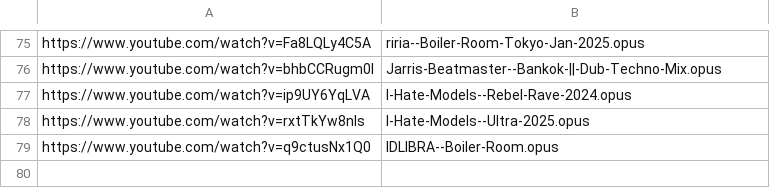
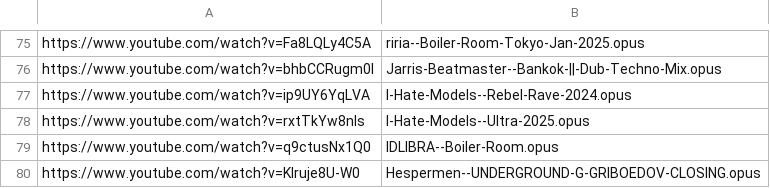
Before and after one commit to MordecaiMalignatus/work-music, a CSV file: dl_store.csv, drawn as a sheet; only a part is shown, gaps mark what is left out; the diff names each change by its address in the sheet, - before the commit and + after, or states it on an @@ line.

Commit message:
Set: Hespermen -- UNDERGROUND-G:-GRIBOEDOV-CLOSING

```diff
--- a/dl_store.csv
+++ b/dl_store.csv
+row 80: https://www.youtube.com/watch?v=KIruje8U-W0 | Hespermen--UNDERGROUND-G-GRIBOEDOV-CLOSING.opus
```
